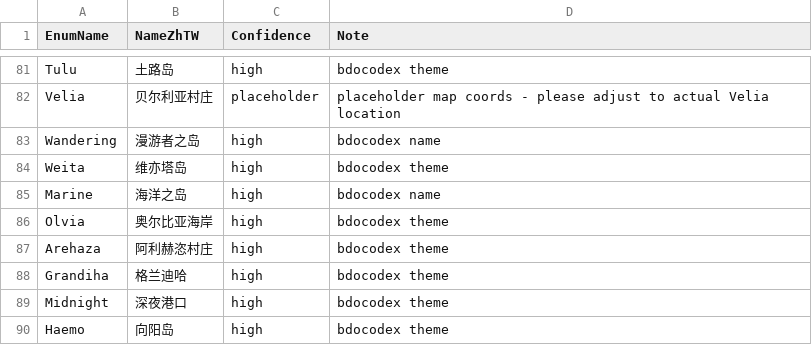
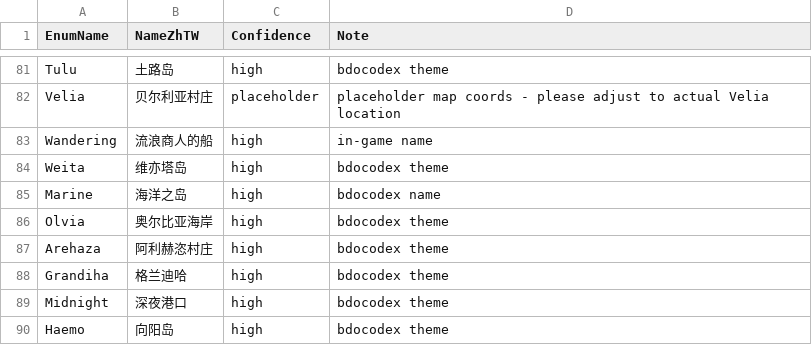
Before and after one commit to wanjizheng/iBarter_WPF, a CSV file: Resources/Islands.zh-TW.csv, drawn as a sheet; only a part is shown, gaps mark what is left out.

```diff
--- a/Resources/Islands.zh-TW.csv
+++ b/Resources/Islands.zh-TW.csv
@@ -82,3 +82,3 @@ Tulu,土路岛,high,bdocodex theme
 Velia,贝尔利亚村庄,placeholder,placeholder map coords - please adjust to actual Velia location
-Wandering,漫游者之岛,high,bdocodex name
+Wandering,流浪商人的船,high,in-game name
 Weita,维亦塔岛,high,bdocodex theme
```
Also changed, not shown: 52 other files.
